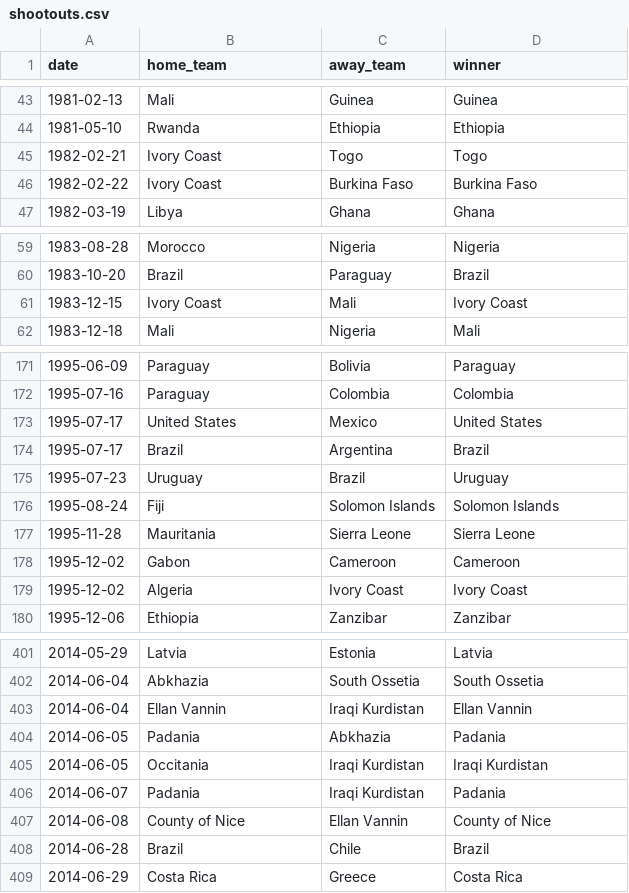
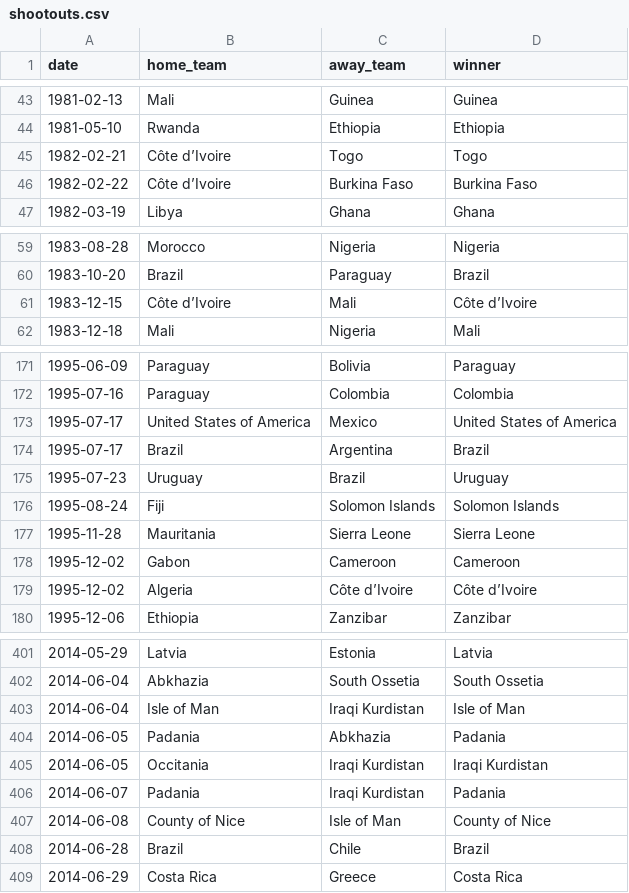
Before and after one commit to jupyrdf/ipyforcegraph, a CSV file: examples/datasets/futbol_raw_datasets/shootouts.csv, drawn as a sheet; only a part is shown, gaps mark what is left out; the diff covers the shown part only.

```diff
--- a/examples/datasets/futbol_raw_datasets/shootouts.csv
+++ b/examples/datasets/futbol_raw_datasets/shootouts.csv
@@ -44,4 +44,4 @@ date,home_team,away_team,winner
 1981-05-10,Rwanda,Ethiopia,Ethiopia
-1982-02-21,Ivory Coast,Togo,Togo
-1982-02-22,Ivory Coast,Burkina Faso,Burkina Faso
+1982-02-21,Côte d’Ivoire,Togo,Togo
+1982-02-22,Côte d’Ivoire,Burkina Faso,Burkina Faso
 1982-03-19,Libya,Ghana,Ghana
@@ -60,3 +60,3 @@ date,home_team,away_team,winner
 1983-10-20,Brazil,Paraguay,Brazil
-1983-12-15,Ivory Coast,Mali,Ivory Coast
+1983-12-15,Côte d’Ivoire,Mali,Côte d’Ivoire
 1983-12-18,Mali,Nigeria,Mali
@@ -172,3 +172,3 @@ date,home_team,away_team,winner
 1995-07-16,Paraguay,Colombia,Colombia
-1995-07-17,United States,Mexico,United States
+1995-07-17,United States of America,Mexico,United States of America
 1995-07-17,Brazil,Argentina,Brazil
@@ -178,3 +178,3 @@ date,home_team,away_team,winner
 1995-12-02,Gabon,Cameroon,Cameroon
-1995-12-02,Algeria,Ivory Coast,Ivory Coast
+1995-12-02,Algeria,Côte d’Ivoire,Côte d’Ivoire
 1995-12-06,Ethiopia,Zanzibar,Zanzibar
@@ -402,3 +402,3 @@ date,home_team,away_team,winner
 2014-06-04,Abkhazia,South Ossetia,South Ossetia
-2014-06-04,Ellan Vannin,Iraqi Kurdistan,Ellan Vannin
+2014-06-04,Isle of Man,Iraqi Kurdistan,Isle of Man
 2014-06-05,Padania,Abkhazia,Padania
@@ -406,3 +406,3 @@ date,home_team,away_team,winner
 2014-06-07,Padania,Iraqi Kurdistan,Padania
-2014-06-08,County of Nice,Ellan Vannin,County of Nice
+2014-06-08,County of Nice,Isle of Man,County of Nice
 2014-06-28,Brazil,Chile,Brazil
```
Also changed, not shown: 30 edited cells elsewhere in this file, 5 other files.
